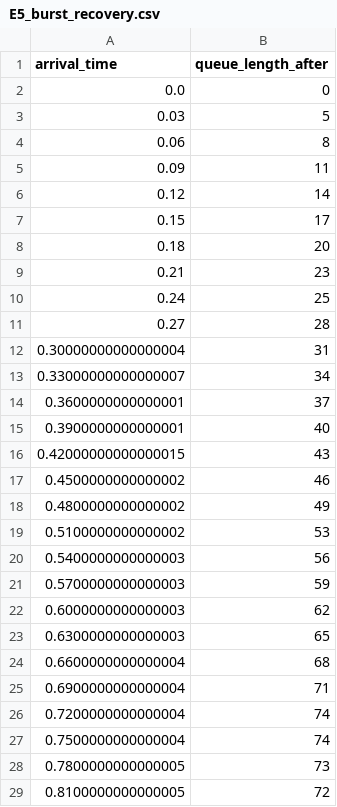
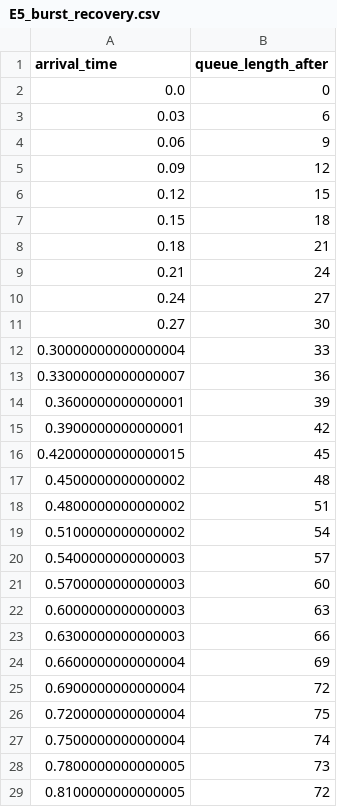
Before and after one commit to WxxW2002/atomoram, a CSV file: artifacts/csv/E5_burst_recovery.csv, drawn as a sheet; only a part is shown; the diff covers the shown part only.

```diff
--- a/artifacts/csv/E5_burst_recovery.csv
+++ b/artifacts/csv/E5_burst_recovery.csv
@@ -2,26 +2,26 @@ arrival_time,queue_length_after
 0.0,0
-0.03,5
-0.06,8
-0.09,11
-0.12,14
-0.15,17
-0.18,20
-0.21,23
-0.24,25
-0.27,28
-0.30000000000000004,31
-0.33000000000000007,34
-0.3600000000000001,37
-0.3900000000000001,40
-0.42000000000000015,43
-0.4500000000000002,46
-0.4800000000000002,49
-0.5100000000000002,53
-0.5400000000000003,56
-0.5700000000000003,59
-0.6000000000000003,62
-0.6300000000000003,65
-0.6600000000000004,68
-0.6900000000000004,71
-0.7200000000000004,74
+0.03,6
+0.06,9
+0.09,12
+0.12,15
+0.15,18
+0.18,21
+0.21,24
+0.24,27
+0.27,30
+0.30000000000000004,33
+0.33000000000000007,36
+0.3600000000000001,39
+0.3900000000000001,42
+0.42000000000000015,45
+0.4500000000000002,48
+0.4800000000000002,51
+0.5100000000000002,54
+0.5400000000000003,57
+0.5700000000000003,60
+0.6000000000000003,63
+0.6300000000000003,66
+0.6600000000000004,69
+0.6900000000000004,72
+0.7200000000000004,75
 0.7500000000000004,74
```
Also changed, not shown: 24 edited cells elsewhere in this file, artifacts/csv/A1_bandwidth.csv, artifacts/csv/E3_sparsity_sweep.csv, 23 other files.
